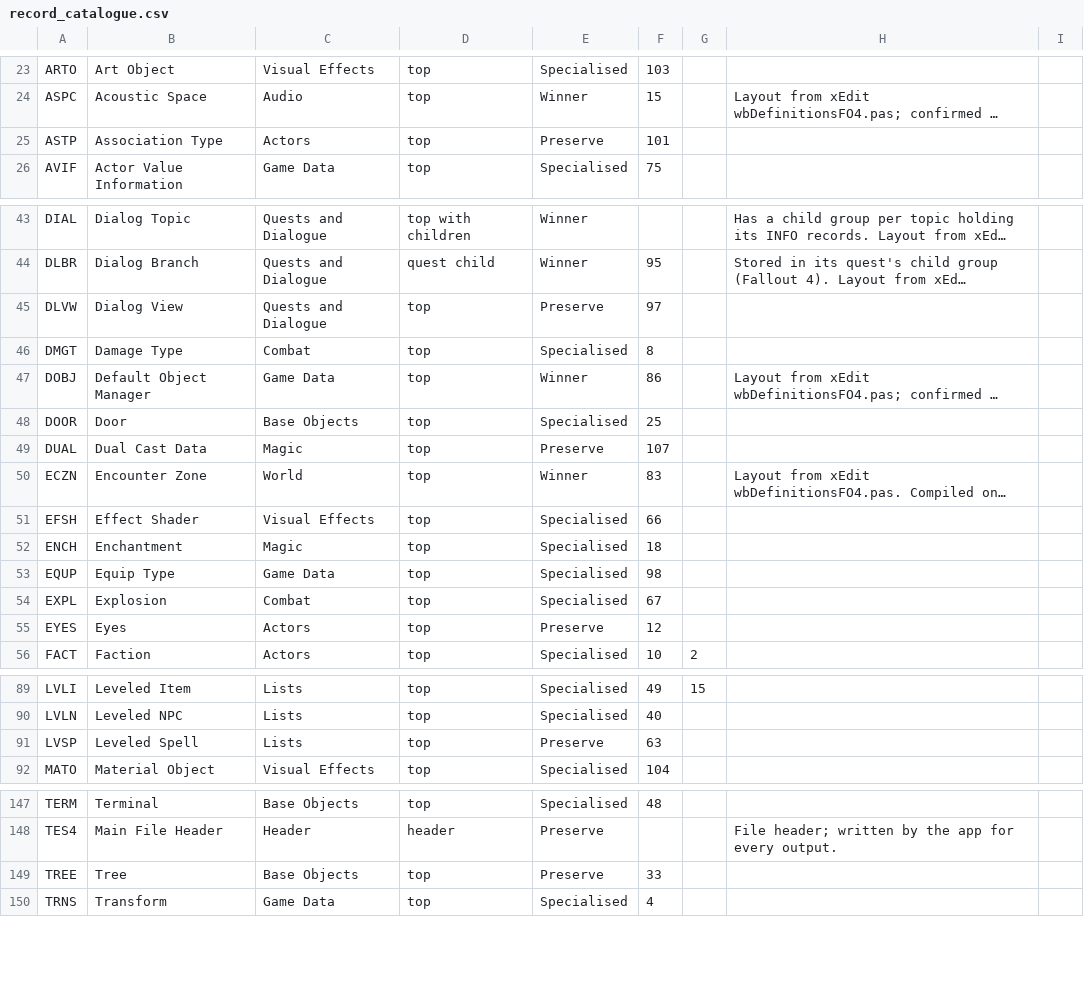
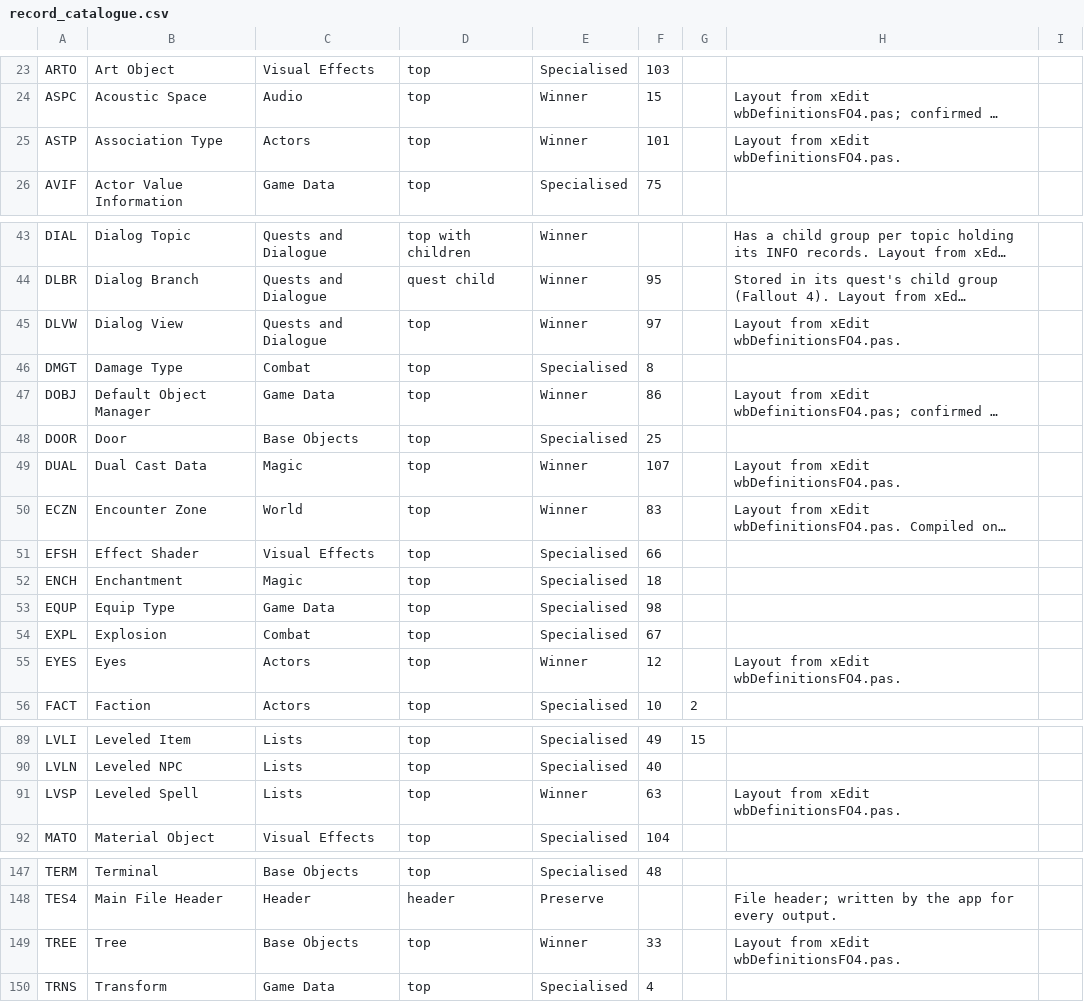
Before and after one commit to LordRichardCL/Fallout_4_Multiplexer_Renewed, a CSV file: resources/record_catalogue.csv, drawn as a sheet; only a part is shown, gaps mark what is left out; long unchanged cells end in …; the diff names each change by its address in the sheet, - before the commit and + after, or states it on an @@ line.

```diff
--- a/resources/record_catalogue.csv
+++ b/resources/record_catalogue.csv
-E25: Preserve
+E25: Winner
-H25: (empty)
+H25: Layout from xEdit wbDefinitionsFO4.pas.
-E45: Preserve
+E45: Winner
-H45: (empty)
+H45: Layout from xEdit wbDefinitionsFO4.pas.
-E49: Preserve
+E49: Winner
-H49: (empty)
+H49: Layout from xEdit wbDefinitionsFO4.pas.
-E55: Preserve
+E55: Winner
-H55: (empty)
+H55: Layout from xEdit wbDefinitionsFO4.pas.
-E91: Preserve
+E91: Winner
-H91: (empty)
+H91: Layout from xEdit wbDefinitionsFO4.pas.
-E149: Preserve
+E149: Winner
-H149: (empty)
+H149: Layout from xEdit wbDefinitionsFO4.pas.
```
Also changed, not shown: 16 other files.
